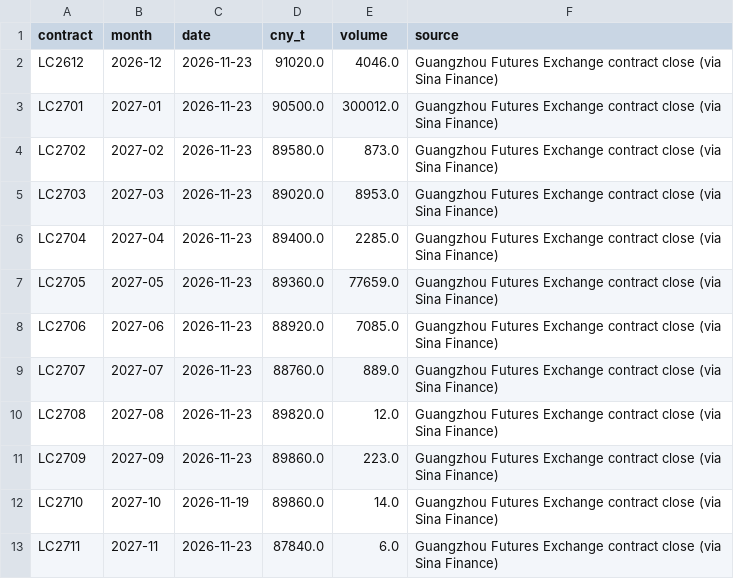
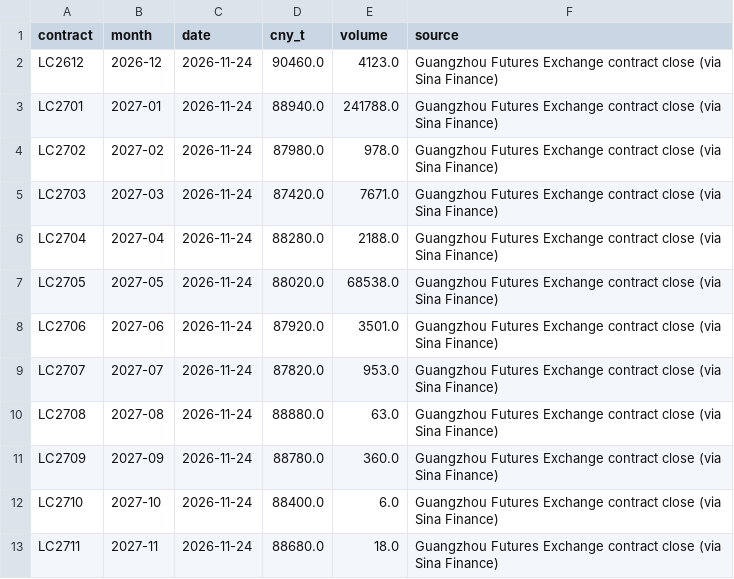
Before and after one commit to battery-business/LeyBatt-Pulse, a CSV file: data/history/lithium_curve.csv, drawn as a sheet.

```diff
--- a/data/history/lithium_curve.csv
+++ b/data/history/lithium_curve.csv
@@ -1,13 +1,13 @@
 contract,month,date,cny_t,volume,source
-LC2612,2026-12,2026-11-23,91020.0,4046.0,Guangzhou Futures Exchange contract close (via Sina Finance)
-LC2701,2027-01,2026-11-23,90500.0,300012.0,Guangzhou Futures Exchange contract close (via Sina Finance)
-LC2702,2027-02,2026-11-23,89580.0,873.0,Guangzhou Futures Exchange contract close (via Sina Finance)
-LC2703,2027-03,2026-11-23,89020.0,8953.0,Guangzhou Futures Exchange contract close (via Sina Finance)
-LC2704,2027-04,2026-11-23,89400.0,2285.0,Guangzhou Futures Exchange contract close (via Sina Finance)
-LC2705,2027-05,2026-11-23,89360.0,77659.0,Guangzhou Futures Exchange contract close (via Sina Finance)
-LC2706,2027-06,2026-11-23,88920.0,7085.0,Guangzhou Futures Exchange contract close (via Sina Finance)
-LC2707,2027-07,2026-11-23,88760.0,889.0,Guangzhou Futures Exchange contract close (via Sina Finance)
-LC2708,2027-08,2026-11-23,89820.0,12.0,Guangzhou Futures Exchange contract close (via Sina Finance)
-LC2709,2027-09,2026-11-23,89860.0,223.0,Guangzhou Futures Exchange contract close (via Sina Finance)
-LC2710,2027-10,2026-11-19,89860.0,14.0,Guangzhou Futures Exchange contract close (via Sina Finance)
-LC2711,2027-11,2026-11-23,87840.0,6.0,Guangzhou Futures Exchange contract close (via Sina Finance)
+LC2612,2026-12,2026-11-24,90460.0,4123.0,Guangzhou Futures Exchange contract close (via Sina Finance)
+LC2701,2027-01,2026-11-24,88940.0,241788.0,Guangzhou Futures Exchange contract close (via Sina Finance)
+LC2702,2027-02,2026-11-24,87980.0,978.0,Guangzhou Futures Exchange contract close (via Sina Finance)
+LC2703,2027-03,2026-11-24,87420.0,7671.0,Guangzhou Futures Exchange contract close (via Sina Finance)
+LC2704,2027-04,2026-11-24,88280.0,2188.0,Guangzhou Futures Exchange contract close (via Sina Finance)
+LC2705,2027-05,2026-11-24,88020.0,68538.0,Guangzhou Futures Exchange contract close (via Sina Finance)
+LC2706,2027-06,2026-11-24,87920.0,3501.0,Guangzhou Futures Exchange contract close (via Sina Finance)
+LC2707,2027-07,2026-11-24,87820.0,953.0,Guangzhou Futures Exchange contract close (via Sina Finance)
+LC2708,2027-08,2026-11-24,88880.0,63.0,Guangzhou Futures Exchange contract close (via Sina Finance)
+LC2709,2027-09,2026-11-24,88780.0,360.0,Guangzhou Futures Exchange contract close (via Sina Finance)
+LC2710,2027-10,2026-11-24,88400.0,6.0,Guangzhou Futures Exchange contract close (via Sina Finance)
+LC2711,2027-11,2026-11-24,88680.0,18.0,Guangzhou Futures Exchange contract close (via Sina Finance)
```
Also changed, not shown: data/history/fx.csv, data/history/lithium_futures.csv, 4 other files.
